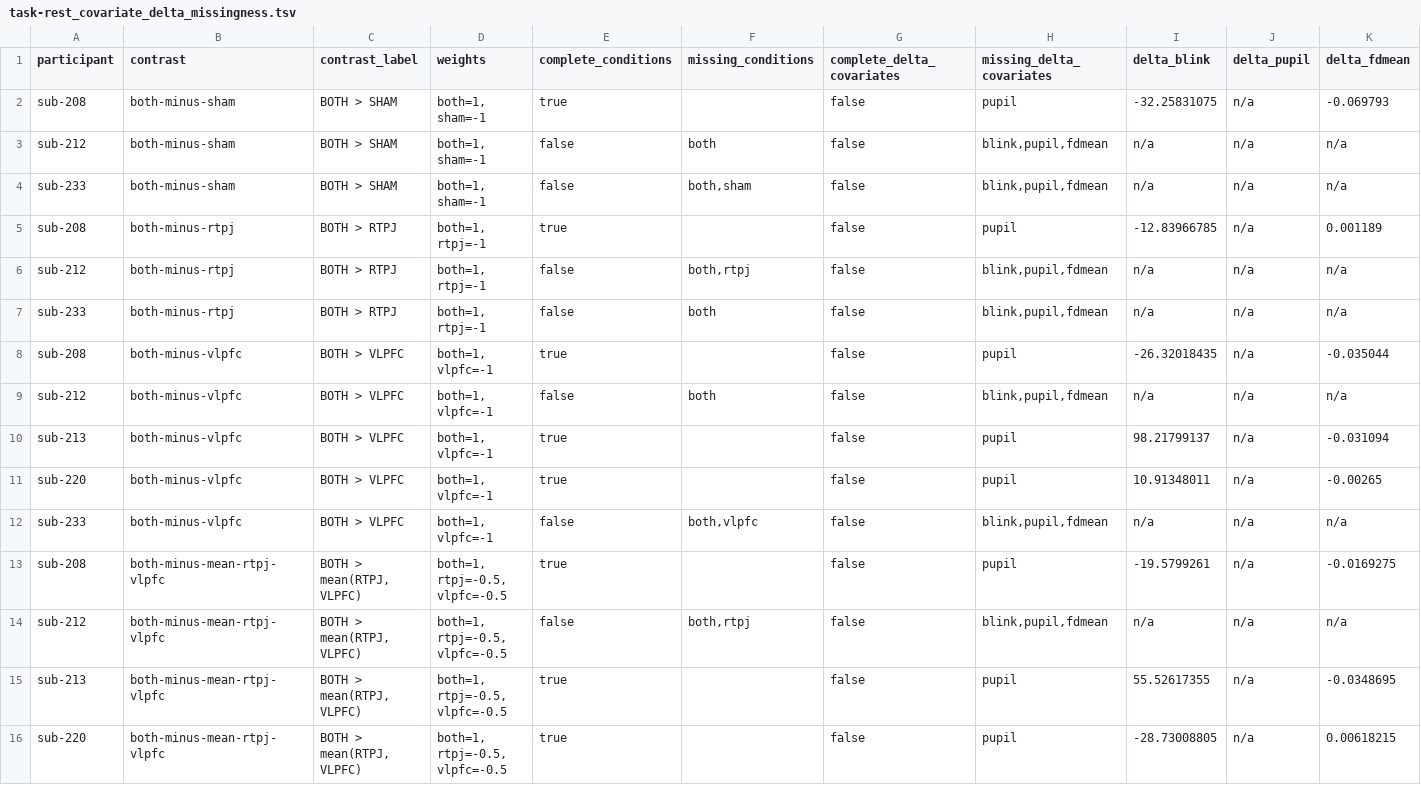
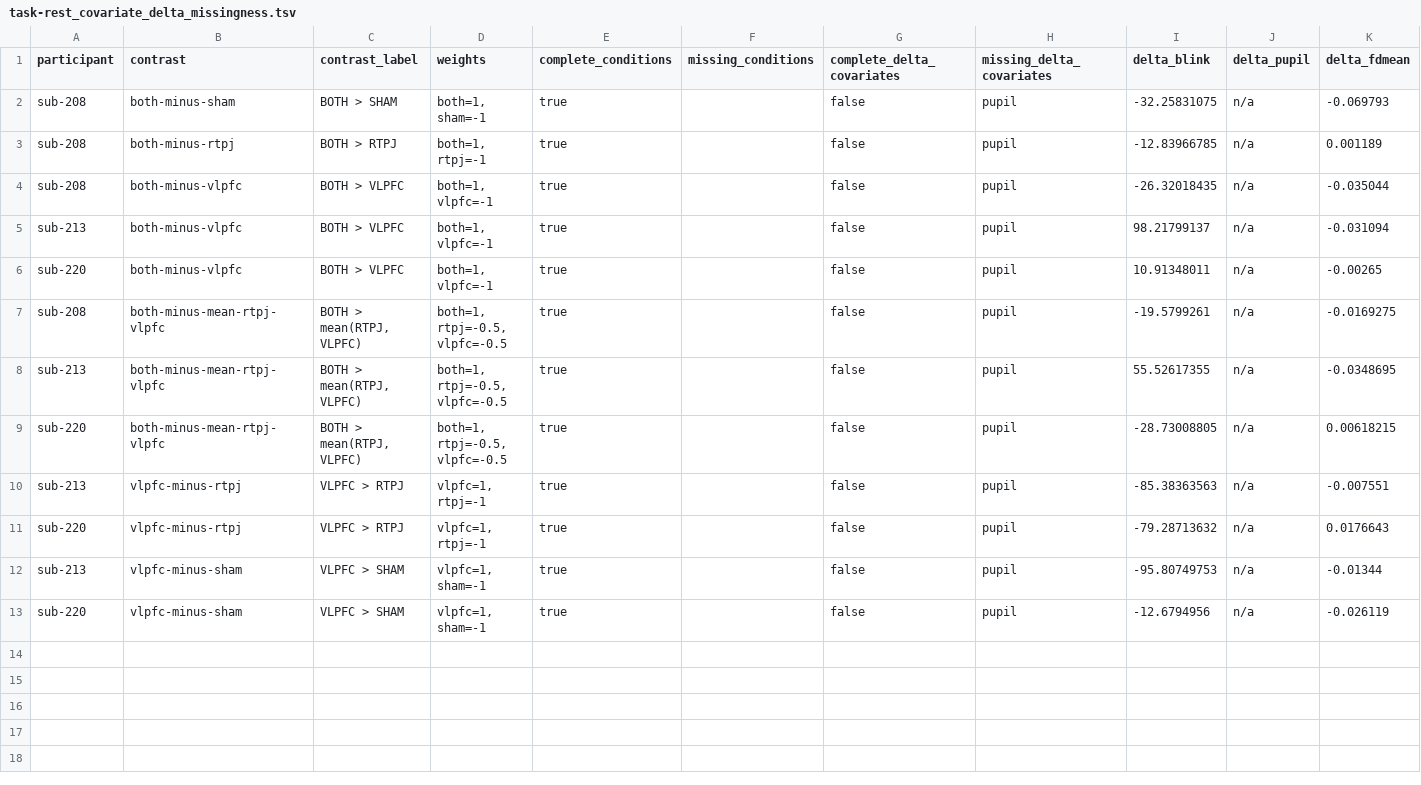
Before and after one commit to DVS-Lab/r21-rest, a TSV file: derivatives/qc/covariate_delta_tables/task-rest_covariate_delta_missingness.tsv, drawn as a sheet; only a part is shown; the shorter side is filled out with more unchanged rows; the diff covers the shown part only.

Commit message:
Restrict covariate delta tables to primary subjects

```diff
--- a/derivatives/qc/covariate_delta_tables/task-rest_covariate_delta_missingness.tsv
+++ b/derivatives/qc/covariate_delta_tables/task-rest_covariate_delta_missingness.tsv
@@ -2,14 +2,7 @@ participant	contrast	contrast_label	weights	complete_conditions	missing_conditio
 sub-208	both-minus-sham	BOTH > SHAM	both=1, sham=-1	true		false	pupil	-32.25831075	n/a	-0.069793
-sub-212	both-minus-sham	BOTH > SHAM	both=1, sham=-1	false	both	false	blink,pupil,fdmean	n/a	n/a	n/a
-sub-233	both-minus-sham	BOTH > SHAM	both=1, sham=-1	false	both,sham	false	blink,pupil,fdmean	n/a	n/a	n/a
 sub-208	both-minus-rtpj	BOTH > RTPJ	both=1, rtpj=-1	true		false	pupil	-12.83966785	n/a	0.001189
-sub-212	both-minus-rtpj	BOTH > RTPJ	both=1, rtpj=-1	false	both,rtpj	false	blink,pupil,fdmean	n/a	n/a	n/a
-sub-233	both-minus-rtpj	BOTH > RTPJ	both=1, rtpj=-1	false	both	false	blink,pupil,fdmean	n/a	n/a	n/a
 sub-208	both-minus-vlpfc	BOTH > VLPFC	both=1, vlpfc=-1	true		false	pupil	-26.32018435	n/a	-0.035044
-sub-212	both-minus-vlpfc	BOTH > VLPFC	both=1, vlpfc=-1	false	both	false	blink,pupil,fdmean	n/a	n/a	n/a
 sub-213	both-minus-vlpfc	BOTH > VLPFC	both=1, vlpfc=-1	true		false	pupil	98.21799137	n/a	-0.031094
 sub-220	both-minus-vlpfc	BOTH > VLPFC	both=1, vlpfc=-1	true		false	pupil	10.91348011	n/a	-0.00265
-sub-233	both-minus-vlpfc	BOTH > VLPFC	both=1, vlpfc=-1	false	both,vlpfc	false	blink,pupil,fdmean	n/a	n/a	n/a
 sub-208	both-minus-mean-rtpj-vlpfc	BOTH > mean(RTPJ, VLPFC)	both=1, rtpj=-0.5, vlpfc=-0.5	true		false	pupil	-19.5799261	n/a	-0.0169275
-sub-212	both-minus-mean-rtpj-vlpfc	BOTH > mean(RTPJ, VLPFC)	both=1, rtpj=-0.5, vlpfc=-0.5	false	both,rtpj	false	blink,pupil,fdmean	n/a	n/a	n/a
 sub-213	both-minus-mean-rtpj-vlpfc	BOTH > mean(RTPJ, VLPFC)	both=1, rtpj=-0.5, vlpfc=-0.5	true		false	pupil	55.52617355	n/a	-0.0348695
```
Also changed, not shown: 6 removed rows elsewhere in this file, derivatives/qc/covariate_delta_tables/task-rest_contrast-vlpfc-minus-sham_covariate-deltas.tsv, derivatives/qc/covariate_delta_tables/task-rest_covariate_deltas.tsv, 4 other files.
